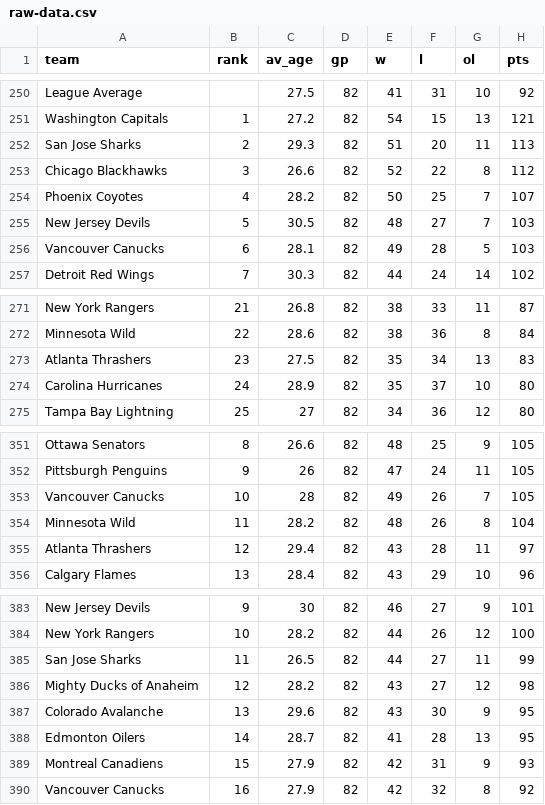
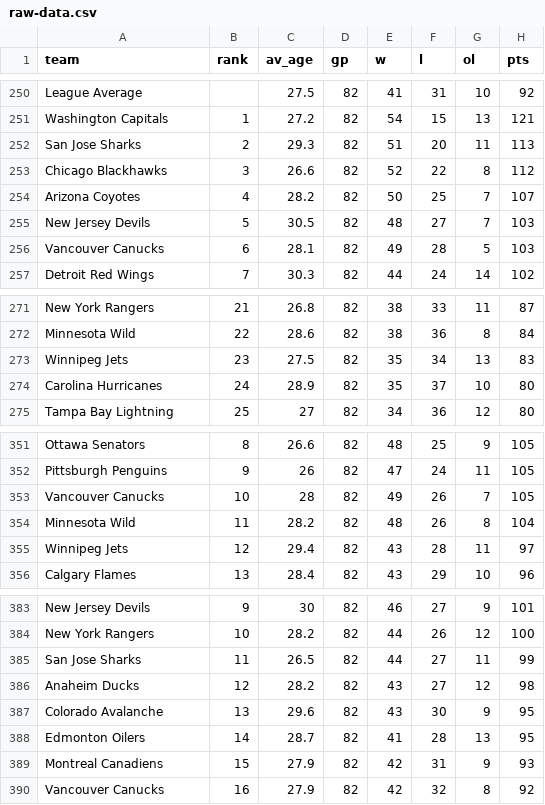
Before and after one commit to psdupvi/nhl-analysis, a CSV file: raw-data.csv, drawn as a sheet; only a part is shown, gaps mark what is left out; the diff covers the shown part only; the diff names each change by its address in the sheet, - before the commit and + after, or states it on an @@ line.

Commit message:
Adjusted team names for consistency

```diff
--- a/raw-data.csv
+++ b/raw-data.csv
-A254 (team): Phoenix Coyotes
+A254 (team): Arizona Coyotes
-A273 (team): Atlanta Thrashers
+A273 (team): Winnipeg Jets
-A355 (team): Atlanta Thrashers
+A355 (team): Winnipeg Jets
-A386 (team): Mighty Ducks of Anaheim
+A386 (team): Anaheim Ducks
```
Also changed, not shown: 1 moved row and 12 edited cells elsewhere in this file, 6 other files.
